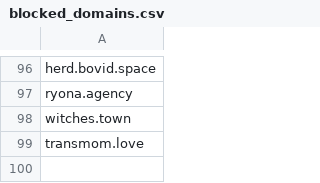
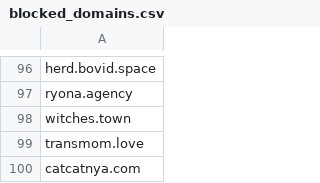
Before and after one commit to kromonos/userful_files, a CSV file: Mastodon blocks/blocked_domains.csv, drawn as a sheet; only a part is shown, gaps mark what is left out; the diff names each change by its address in the sheet, - before the commit and + after, or states it on an @@ line.

```diff
--- a/Mastodon blocks/blocked_domains.csv
+++ b/Mastodon blocks/blocked_domains.csv
+row 100: catcatnya.com
```
Also changed, not shown: Mastodon blocks/blocked_accounts.csv.
